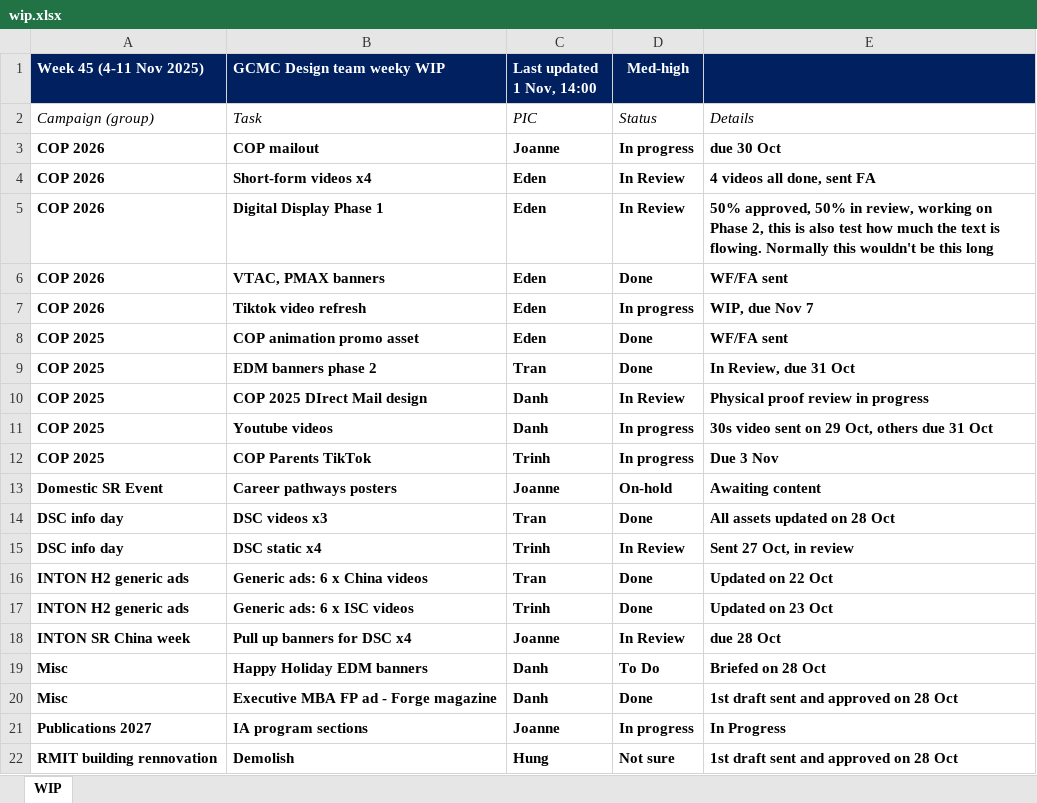
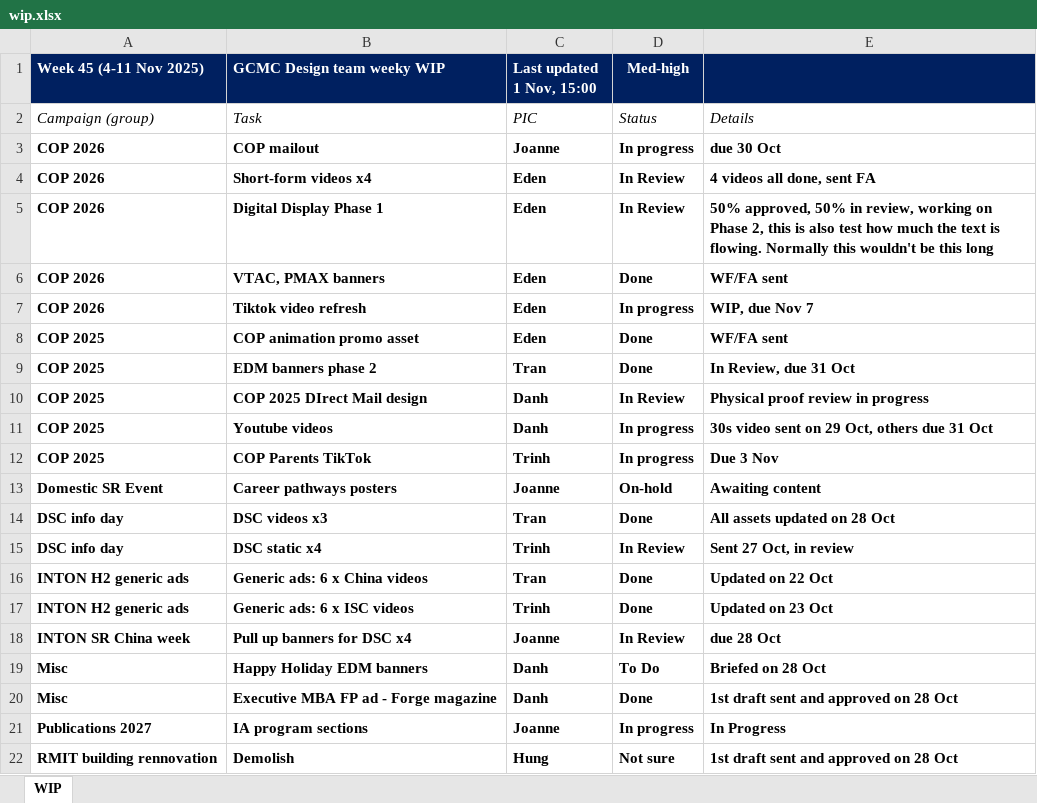
Before and after one commit to westmere7/RMIT_WIP, an Excel workbook: data/wip.xlsx, sheet WIP, drawn as a sheet; values as stored, in another font and other column widths than the file's, no borders; the diff names each change by its address in the sheet, - before the commit and + after, or states it on an @@ line.

Commit message:
Update wip.xlsx

```diff
--- a/data/wip.xlsx (sheet WIP)
+++ b/data/wip.xlsx (sheet WIP)
-C1: Last updated 1 Nov, 14:00
+C1: Last updated 1 Nov, 15:00
```
